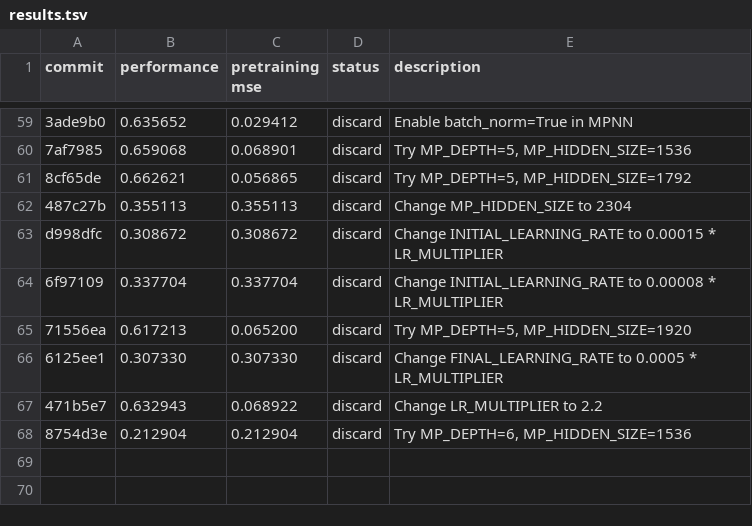
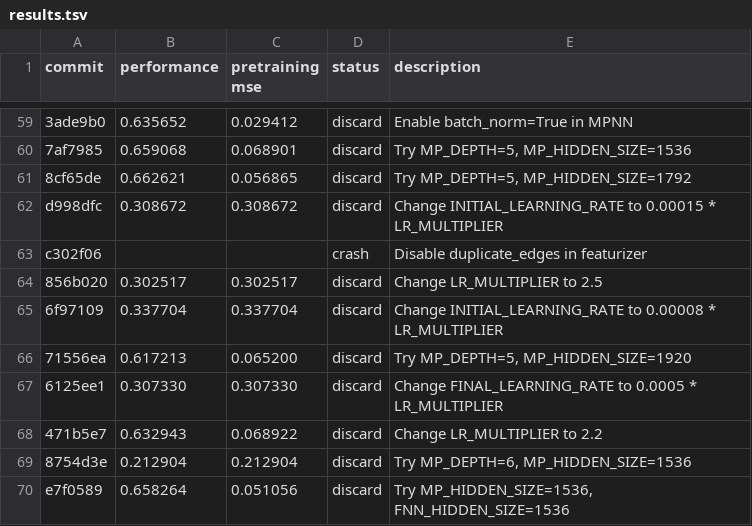
Before and after one commit to JacksonBurns/how-to-train-your-chemeleon, a TSV file: results.tsv, drawn as a sheet; only a part is shown, gaps mark what is left out; removed rows and columns are numbered as before the commit, all else as after; the diff names each change by its address in the sheet, - before the commit and + after, or states it on an @@ line.

Commit message:
Update results for balanced width experiment

```diff
--- a/results.tsv
+++ b/results.tsv
-row 62: 487c27b | 0.355113 | 0.355113 | discard | Change MP_HIDDEN_SIZE to 2304
+row 63: c302f06 |  |  | crash | Disable duplicate_edges in featurizer
+row 64: 856b020 | 0.302517 | 0.302517 | discard | Change LR_MULTIPLIER to 2.5
+row 70: e7f0589 | 0.658264 | 0.051056 | discard | Try MP_HIDDEN_SIZE=1536, FNN_HIDDEN_SIZE=1536
```
